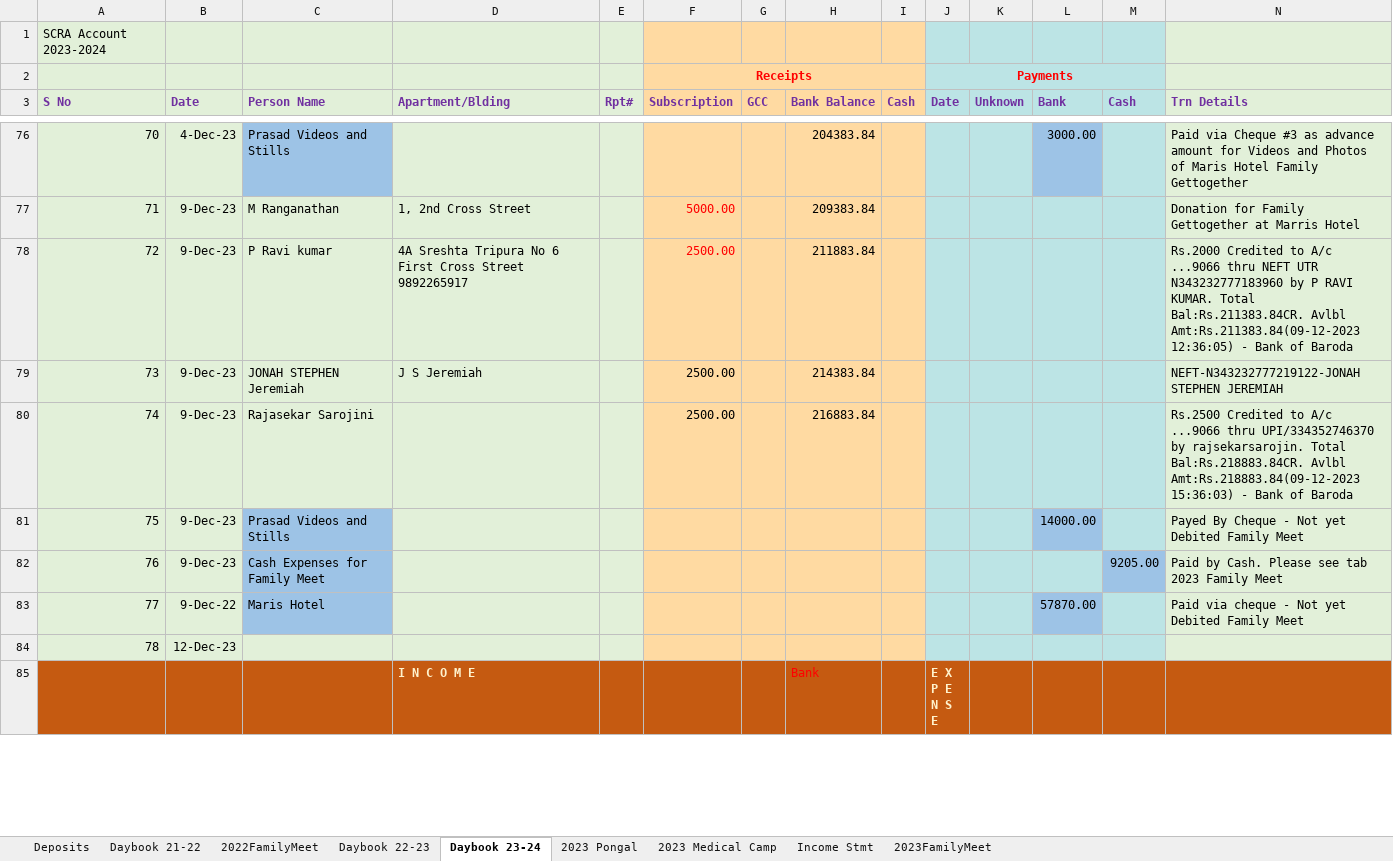
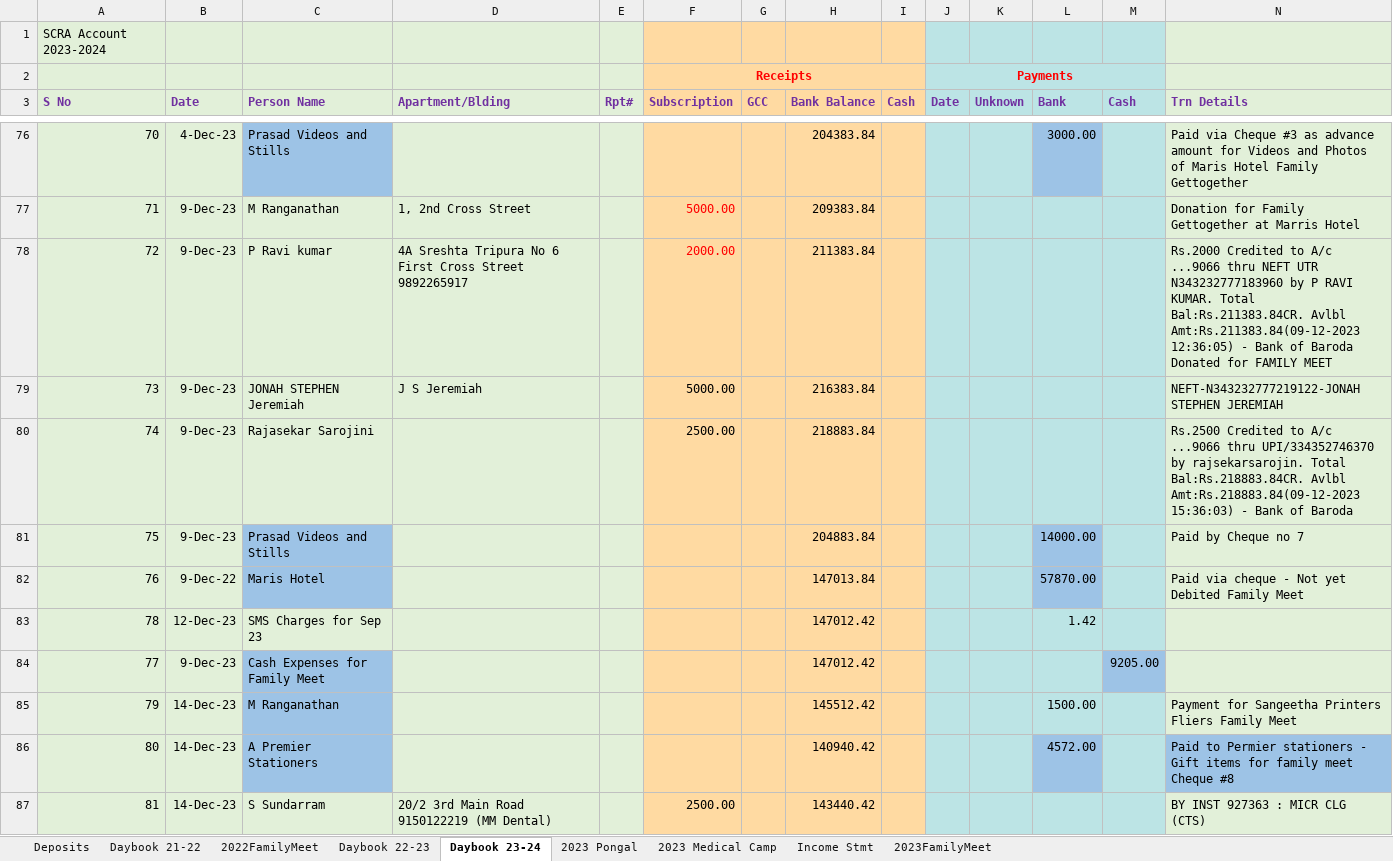
Before and after one commit to vu2ow/vu2ow.github.io, an Excel workbook: scra/scra21-23_new.xlsx, sheet Daybook 23-24, drawn as a sheet; only a part is shown, gaps mark what is left out; the shorter side is filled out with more unchanged rows; values as stored, in another font and other column widths than the file's, no borders; removed rows and columns are numbered as before the commit, all else as after; ↵ is a line break in a cell; the diff covers the shown part only; the diff names each change by its address in the sheet, - before the commit and + after, or states it on an @@ line.

```diff
--- a/scra/scra21-23_new.xlsx (sheet Daybook 23-24)
+++ b/scra/scra21-23_new.xlsx (sheet Daybook 23-24)
-F78 (Subscription): 2500.00
+F78 (Subscription): 2000.00
-H78 (Bank Balance): 211883.84
+H78 (Bank Balance): 211383.84
-N78 (Trn Details): …of Baroda
+N78 (Trn Details): …of Baroda ↵ Donated for FAMILY MEET
-F79 (Subscription): 2500.00
+F79 (Subscription): 5000.00
-H79 (Bank Balance): 214383.84
+H79 (Bank Balance): 216383.84
-H80 (Bank Balance): 216883.84
+H80 (Bank Balance): 218883.84
-H81 (Bank Balance): (empty)
+H81 (Bank Balance): 204883.84
-N81 (Trn Details): Payed By Cheque - Not yet Debited Family Meet
+N81 (Trn Details): Paid by Cheque no 7
-B82 (Date): 9-Dec-23
+B82 (Date): 9-Dec-22
-C82 (Person Name): Cash Expenses for Family Meet
+C82 (Person Name): Maris Hotel
-H82 (Bank Balance): (empty)
+H82 (Bank Balance): 147013.84
-L82 (Bank): (empty)
+L82 (Bank): 57870.00
-L82 fill: #BCE4E5
+L82 fill: #9DC3E6
-M82 (Cash): 9205.00
+M82 (Cash): (empty)
-M82 fill: #9DC3E6
+M82 fill: #BCE4E5
-N82 (Trn Details): Paid by Cash. Please see tab 2023 Family Meet
+N82 (Trn Details): Paid via cheque - Not yet Debited Family Meet
-row 83: 77 | 9-Dec-22 | Maris Hotel |  |  |  |  |  |  |  |  | 57870.00 |  | Paid via cheque - Not yet Debited Family Meet
-C83 (Person Name): (empty)
+C83 (Person Name): SMS Charges for Sep 23
-H83 (Bank Balance): (empty)
+H83 (Bank Balance): 147012.42
-L83 (Bank): (empty)
+L83 (Bank): 1.42
+row 84: 77 | 9-Dec-23 | Cash Expenses for Family Meet |  |  |  |  | 147012.42 |  |  |  |  | 9205.00
+row 85: 79 | 14-Dec-23 | M Ranganathan |  |  |  |  | 145512.42 |  |  |  | 1500.00 |  | Payment for Sangeetha Printers Fliers Family Meet
+row 86: 80 | 14-Dec-23 | A Premier Stationers |  |  |  |  | 140940.42 |  |  |  | 4572.00 |  | Paid to Permier stationers - Gift items for family meet Cheque #8
+row 87: 81 | 14-Dec-23 | S Sundarram | 20/2 3rd Main Road ↵ 9150122219 (MM Dental) |  | 2500.00 |  | 143440.42 |  |  |  |  |  | BY INST 927363 : MICR CLG (CTS)
```
Also changed, not shown: 2 added rows, 7 edited cells and cell formats elsewhere in this sheet, sheet 2023FamilyMeet, formulas that keep their value, scra/scra_pymt_history_from_2021.xlsx, 3 other files.
